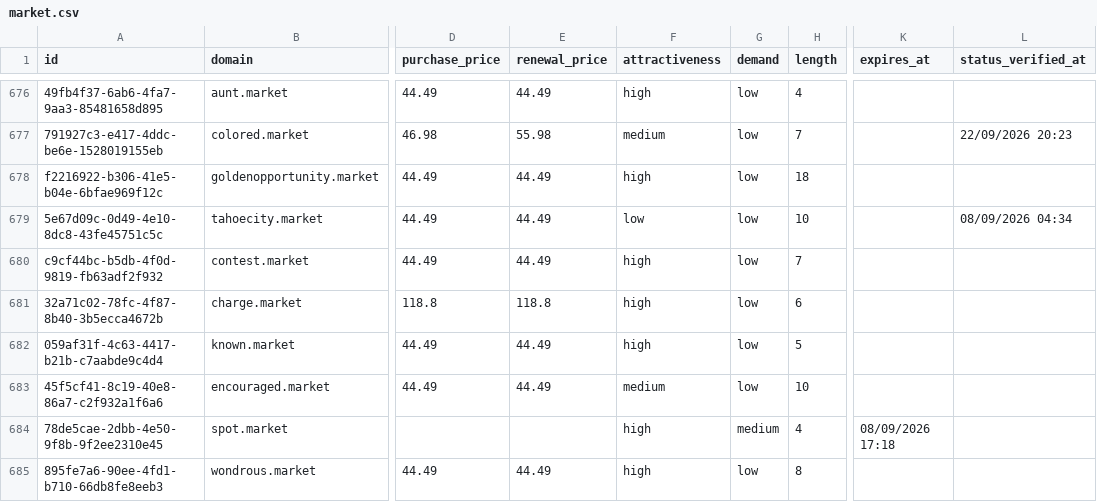
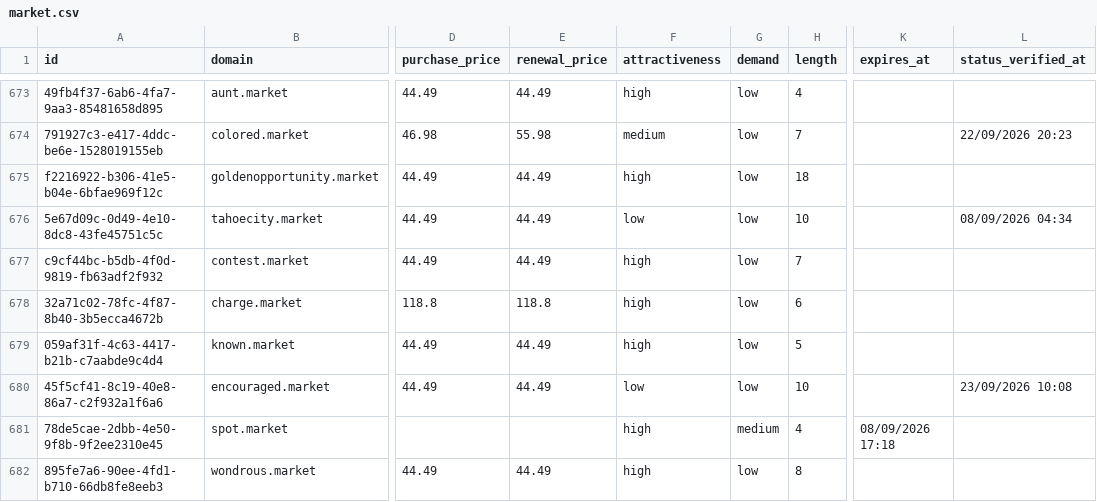
Before and after one commit to UniqueDomains/market-oneword-domains, a CSV file: market.csv, drawn as a sheet; only a part is shown, gaps mark what is left out; addresses are those after the commit; the diff covers the shown part only; the diff names each change by its address in the sheet, - before the commit and + after, or states it on an @@ line.

```diff
--- a/market.csv
+++ b/market.csv
-F680 (attractiveness): medium
+F680 (attractiveness): low
-L680 (status_verified_at): (empty)
+L680 (status_verified_at): 23/09/2026 10:08
```
Also changed, not shown: 4 added rows, 4 removed rows and 63 edited cells elsewhere in this file, 4 other files.
